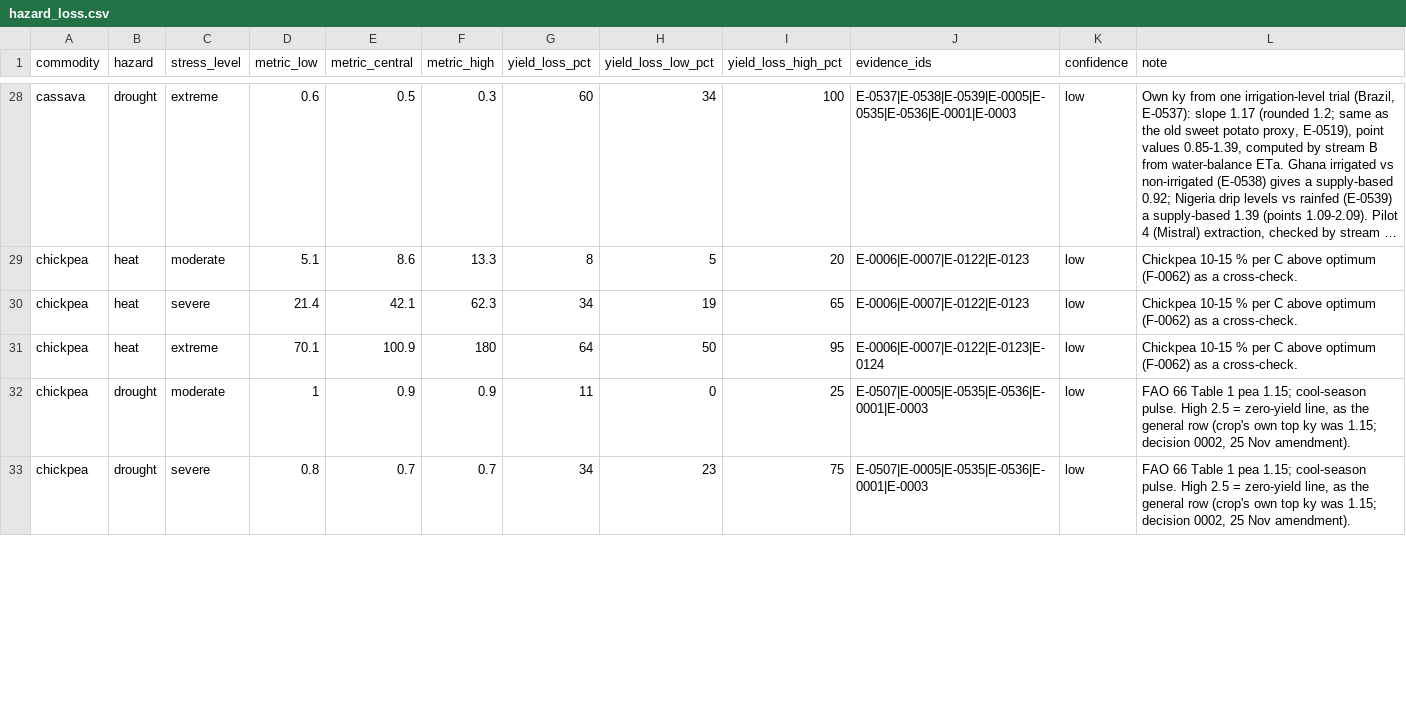
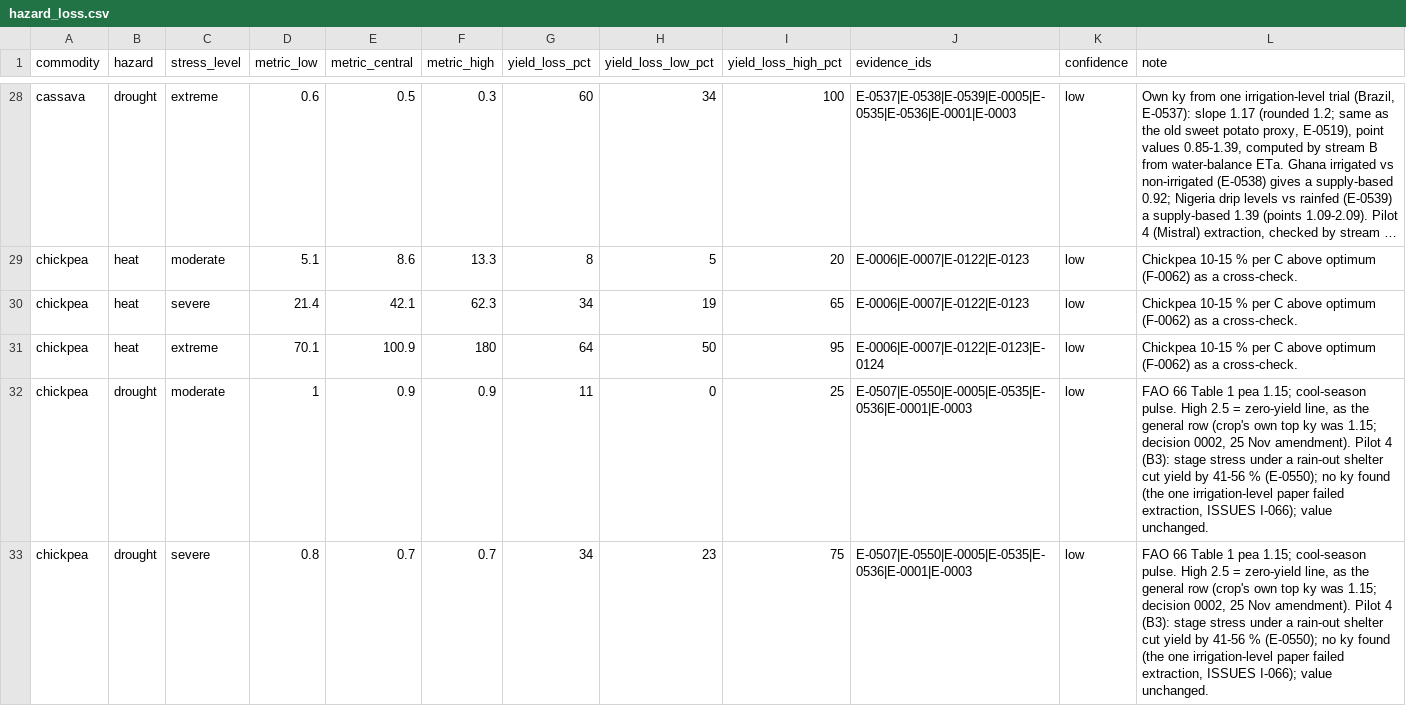
Before and after one commit to CC4A-SSA/evidence, a CSV file: tables/hazard_loss.csv, drawn as a sheet; only a part is shown, gaps mark what is left out; long unchanged cells end in …; the diff covers the shown part only.

```diff
--- a/tables/hazard_loss.csv
+++ b/tables/hazard_loss.csv
@@ -31,3 +31,3 @@ chickpea,heat,severe,21.4,42.1,62.3,34,19,65,E-0006|E-0007|E-0122|E-0123,low,Chi
 chickpea,heat,extreme,70.1,100.9,180,64,50,95,E-0006|E-0007|E-0122|E-0123|E-0124,low,Chickpea 10-15 % per C above optimum (F-0062) as a cross-check.
-chickpea,drought,moderate,1,0.9,0.9,11,0,25,E-0507|E-0005|E-0535|E-0536|E-0001|E-0003,low,"FAO 66 Table 1 pea 1.15; cool-season pulse. High 2.5 = zero-yield line, as the general row (crop's own top ky was 1.15; decision 0002, 25 Nov amendment)."
-chickpea,drought,severe,0.8,0.7,0.7,34,23,75,E-0507|E-0005|E-0535|E-0536|E-0001|E-0003,low,"FAO 66 Table 1 pea 1.15; cool-season pulse. High 2.5 = zero-yield line, as the general row (crop's own top ky was 1.15; decision 0002, 25 Nov amendment)."
+chickpea,drought,moderate,1,0.9,0.9,11,0,25,E-0507|E-0550|E-0005|E-0535|E-0536|E-0001|E-0003,low,"FAO 66 Table 1 pea 1.15; cool-season pulse. High 2.5 = zero-yield line, as the general row (crop's own top ky was 1.15; decision 0002, 25 Nov amendment). Pilot 4 (B3): stage stress under a rain-out shelter cut yield by 41-56 % (E-0550); no ky found (the one irrigation-level paper failed extraction, ISSUES I-066); value unchanged."
+chickpea,drought,severe,0.8,0.7,0.7,34,23,75,E-0507|E-0550|E-0005|E-0535|E-0536|E-0001|E-0003,low,"FAO 66 Table 1 pea 1.15; cool-season pulse. High 2.5 = zero-yield line, as the general row (crop's own top ky was 1.15; decision 0002, 25 Nov amendment). Pilot 4 (B3): stage stress under a rain-out shelter cut yield by 41-56 % (E-0550); no ky found (the one irrigation-level paper failed extraction, ISSUES I-066); value unchanged."
```
Also changed, not shown: 17 edited cells elsewhere in this file, data/loss_functions.csv, data/sources.csv, 4 other files.
